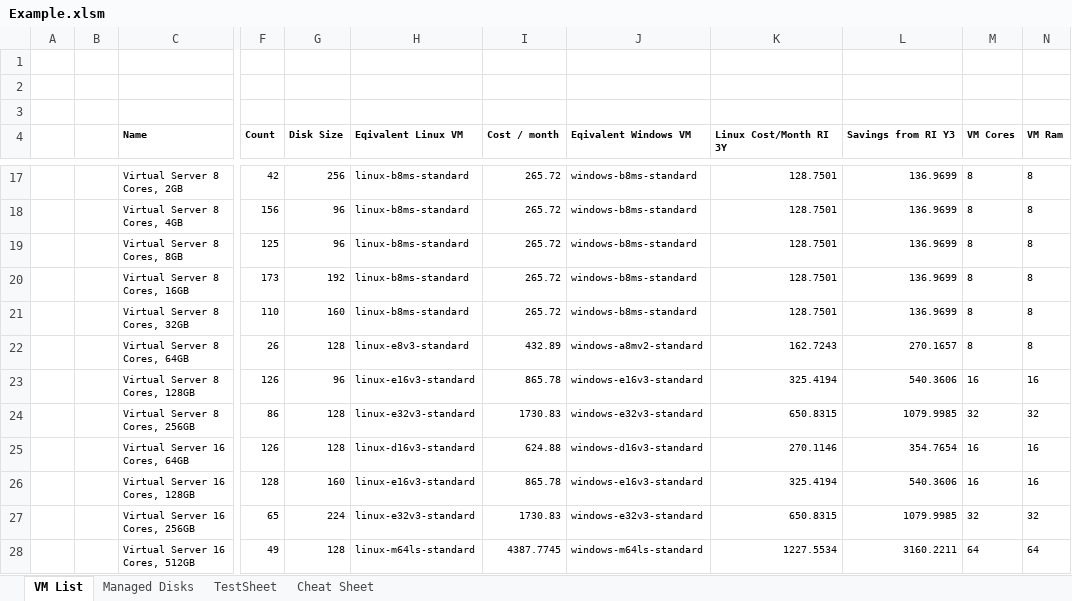
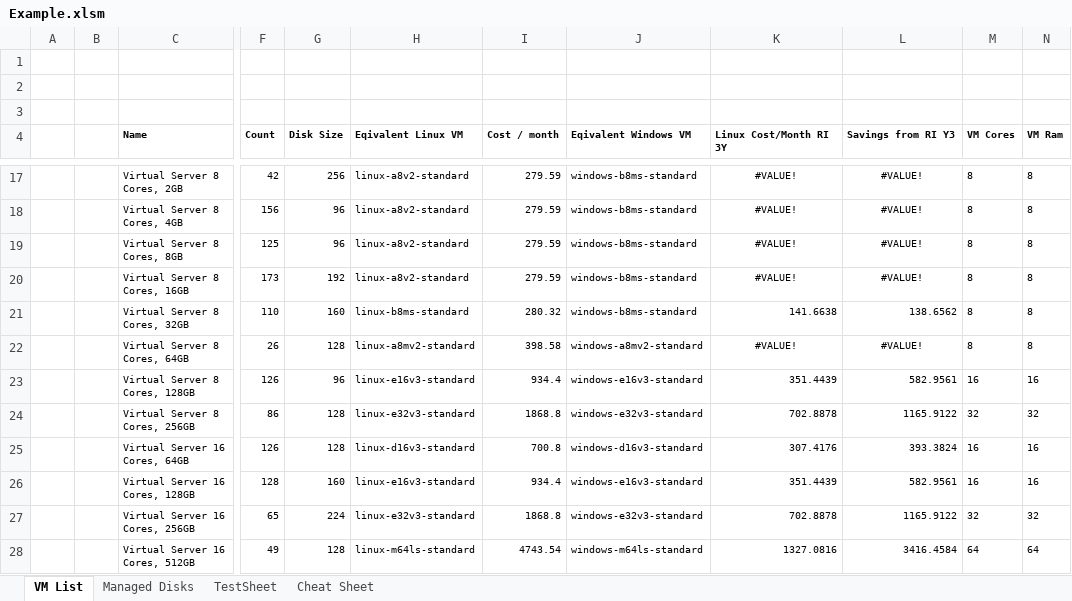
Before and after one commit to PowerFeature/excelAzureVmPricing, an Excel workbook: Example.xlsm, sheet VM List, drawn as a sheet; only a part is shown, gaps mark what is left out; values as stored, in another font and other column widths than the file's, no borders; charts and pictures not drawn; the diff covers the shown part only; the diff names each change by its address in the sheet, - before the commit and + after, or states it on an @@ line.

```diff
--- a/Example.xlsm (sheet VM List)
+++ b/Example.xlsm (sheet VM List)
-H17:H20 (Eqivalent Linux VM): linux-b8ms-standard
+H17:H20 (Eqivalent Linux VM): linux-a8v2-standard
-I17:I20 (Cost / month): 265.72
+I17:I20 (Cost / month): 279.59
-K17:K20 (Linux Cost/Month RI 3Y): 128.7501
+K17:K20 (Linux Cost/Month RI 3Y): #VALUE!
-K17:L20 alignment: right
+K17:L20 alignment: center
-L17:L20 (Savings from RI Y3): 136.9699
+L17:L20 (Savings from RI Y3): #VALUE!
-I21 (Cost / month): 265.72
+I21 (Cost / month): 280.32
-K21 (Linux Cost/Month RI 3Y): 128.7501
+K21 (Linux Cost/Month RI 3Y): 141.6638
-L21 (Savings from RI Y3): 136.9699
+L21 (Savings from RI Y3): 138.6562
-H22 (Eqivalent Linux VM): linux-e8v3-standard
+H22 (Eqivalent Linux VM): linux-a8mv2-standard
-I22 (Cost / month): 432.89
+I22 (Cost / month): 398.58
-K22 (Linux Cost/Month RI 3Y): 162.7243
+K22 (Linux Cost/Month RI 3Y): #VALUE!
-K22:L22 alignment: right
+K22:L22 alignment: center
-L22 (Savings from RI Y3): 270.1657
+L22 (Savings from RI Y3): #VALUE!
-I23 (Cost / month): 865.78
+I23 (Cost / month): 934.4
-K23 (Linux Cost/Month RI 3Y): 325.4194
+K23 (Linux Cost/Month RI 3Y): 351.4439
-L23 (Savings from RI Y3): 540.3606
+L23 (Savings from RI Y3): 582.9561
-I24 (Cost / month): 1730.83
+I24 (Cost / month): 1868.8
-K24 (Linux Cost/Month RI 3Y): 650.8315
+K24 (Linux Cost/Month RI 3Y): 702.8878
-L24 (Savings from RI Y3): 1079.9985
+L24 (Savings from RI Y3): 1165.9122
-I25 (Cost / month): 624.88
+I25 (Cost / month): 700.8
-K25 (Linux Cost/Month RI 3Y): 270.1146
+K25 (Linux Cost/Month RI 3Y): 307.4176
-L25 (Savings from RI Y3): 354.7654
+L25 (Savings from RI Y3): 393.3824
-I26 (Cost / month): 865.78
+I26 (Cost / month): 934.4
-K26 (Linux Cost/Month RI 3Y): 325.4194
+K26 (Linux Cost/Month RI 3Y): 351.4439
-L26 (Savings from RI Y3): 540.3606
+L26 (Savings from RI Y3): 582.9561
-I27 (Cost / month): 1730.83
+I27 (Cost / month): 1868.8
-K27 (Linux Cost/Month RI 3Y): 650.8315
+K27 (Linux Cost/Month RI 3Y): 702.8878
-L27 (Savings from RI Y3): 1079.9985
+L27 (Savings from RI Y3): 1165.9122
-I28 (Cost / month): 4387.7745
+I28 (Cost / month): 4743.54
-K28 (Linux Cost/Month RI 3Y): 1227.5534
+K28 (Linux Cost/Month RI 3Y): 1327.0816
-L28 (Savings from RI Y3): 3160.2211
+L28 (Savings from RI Y3): 3416.4584
```
Also changed, not shown: 105 edited cells and cell formats elsewhere in this sheet.
